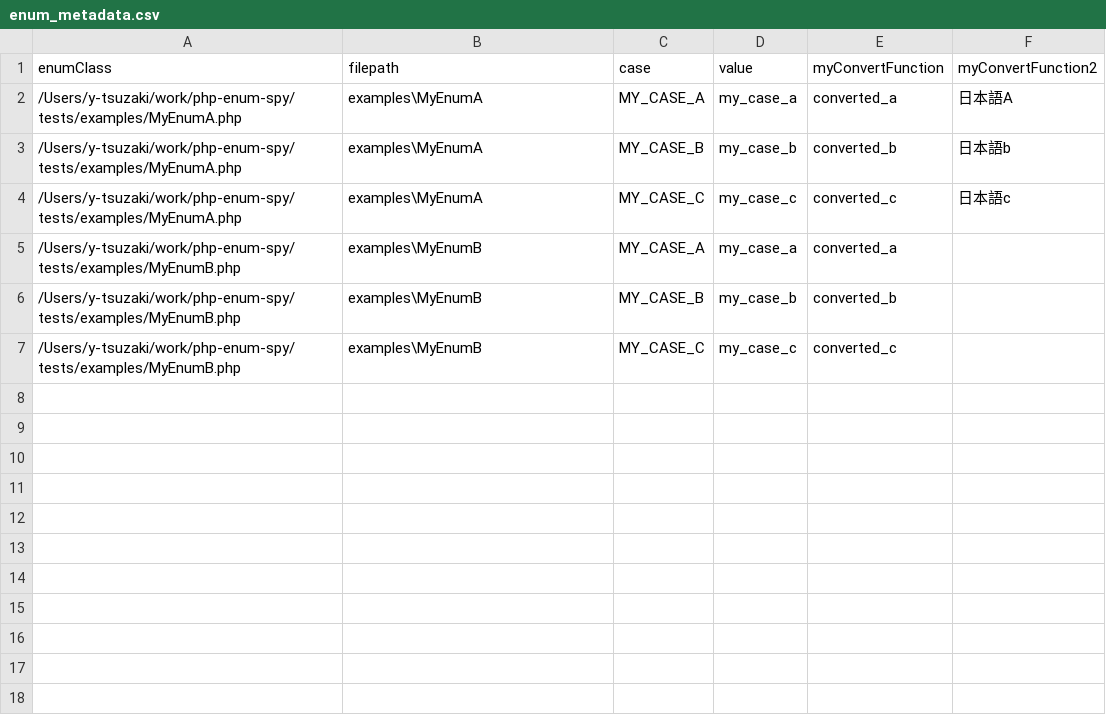
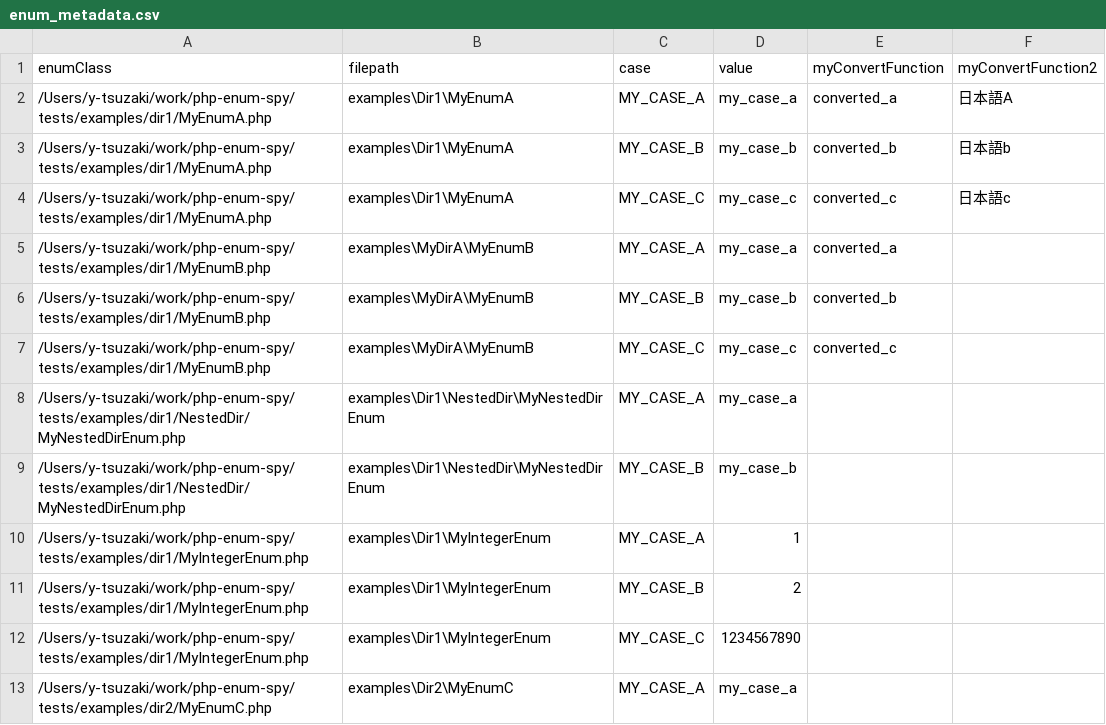
Before and after one commit to y-tsuzaki/php-enum-spy, a CSV file: output/enum_metadata.csv, drawn as a sheet.

Commit message:
impl: support multi directories and fix test

```diff
--- a/output/enum_metadata.csv
+++ b/output/enum_metadata.csv
@@ -1,7 +1,13 @@
 enumClass,filepath,case,value,myConvertFunction,myConvertFunction2
-/Users/y-tsuzaki/work/php-enum-spy/tests/examples/MyEnumA.php,"examples\MyEnumA",MY_CASE_A,my_case_a,converted_a,日本語A
-/Users/y-tsuzaki/work/php-enum-spy/tests/examples/MyEnumA.php,"examples\MyEnumA",MY_CASE_B,my_case_b,converted_b,日本語b
-/Users/y-tsuzaki/work/php-enum-spy/tests/examples/MyEnumA.php,"examples\MyEnumA",MY_CASE_C,my_case_c,converted_c,日本語c
-/Users/y-tsuzaki/work/php-enum-spy/tests/examples/MyEnumB.php,"examples\MyEnumB",MY_CASE_A,my_case_a,converted_a,
-/Users/y-tsuzaki/work/php-enum-spy/tests/examples/MyEnumB.php,"examples\MyEnumB",MY_CASE_B,my_case_b,converted_b,
-/Users/y-tsuzaki/work/php-enum-spy/tests/examples/MyEnumB.php,"examples\MyEnumB",MY_CASE_C,my_case_c,converted_c,
+/Users/y-tsuzaki/work/php-enum-spy/tests/examples/dir1/MyEnumA.php,"examples\Dir1\MyEnumA",MY_CASE_A,my_case_a,converted_a,日本語A
+/Users/y-tsuzaki/work/php-enum-spy/tests/examples/dir1/MyEnumA.php,"examples\Dir1\MyEnumA",MY_CASE_B,my_case_b,converted_b,日本語b
+/Users/y-tsuzaki/work/php-enum-spy/tests/examples/dir1/MyEnumA.php,"examples\Dir1\MyEnumA",MY_CASE_C,my_case_c,converted_c,日本語c
+/Users/y-tsuzaki/work/php-enum-spy/tests/examples/dir1/MyEnumB.php,"examples\MyDirA\MyEnumB",MY_CASE_A,my_case_a,converted_a,
+/Users/y-tsuzaki/work/php-enum-spy/tests/examples/dir1/MyEnumB.php,"examples\MyDirA\MyEnumB",MY_CASE_B,my_case_b,converted_b,
+/Users/y-tsuzaki/work/php-enum-spy/tests/examples/dir1/MyEnumB.php,"examples\MyDirA\MyEnumB",MY_CASE_C,my_case_c,converted_c,
+/Users/y-tsuzaki/work/php-enum-spy/tests/examples/dir1/NestedDir/MyNestedDirEnum.php,"examples\Dir1\NestedDir\MyNestedDirEnum",MY_CASE_A,my_case_a,,
+/Users/y-tsuzaki/work/php-enum-spy/tests/examples/dir1/NestedDir/MyNestedDirEnum.php,"examples\Dir1\NestedDir\MyNestedDirEnum",MY_CASE_B,my_case_b,,
+/Users/y-tsuzaki/work/php-enum-spy/tests/examples/dir1/MyIntegerEnum.php,"examples\Dir1\MyIntegerEnum",MY_CASE_A,1,,
+/Users/y-tsuzaki/work/php-enum-spy/tests/examples/dir1/MyIntegerEnum.php,"examples\Dir1\MyIntegerEnum",MY_CASE_B,2,,
+/Users/y-tsuzaki/work/php-enum-spy/tests/examples/dir1/MyIntegerEnum.php,"examples\Dir1\MyIntegerEnum",MY_CASE_C,1234567890,,
+/Users/y-tsuzaki/work/php-enum-spy/tests/examples/dir2/MyEnumC.php,"examples\Dir2\MyEnumC",MY_CASE_A,my_case_a,,
```
Also changed, not shown: 15 other files.
